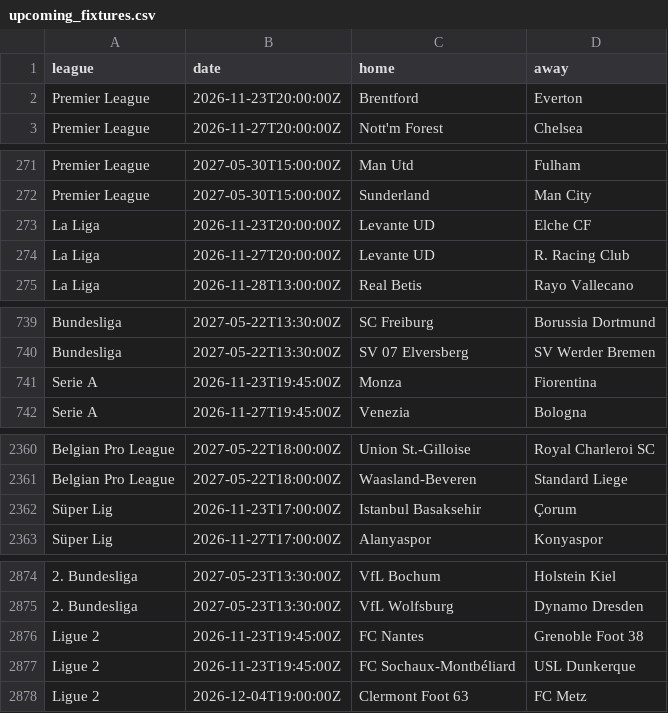
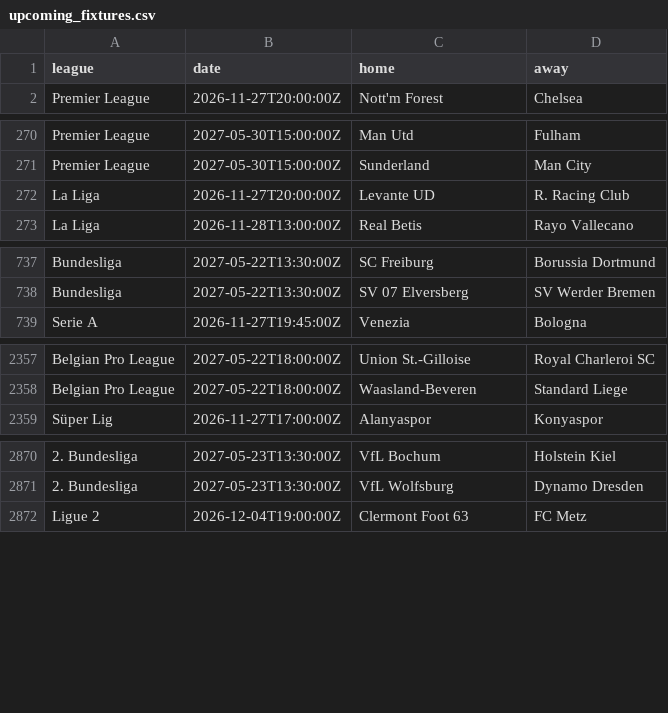
Before and after one commit to ojay195/goalgrid-v7, a CSV file: automation/upcoming_fixtures.csv, drawn as a sheet; only a part is shown, gaps mark what is left out; the diff names each change by its address in the sheet, - before the commit and + after, or states it on an @@ line.

```diff
--- a/automation/upcoming_fixtures.csv
+++ b/automation/upcoming_fixtures.csv
-row 2: Premier League | 2026-11-23T20:00:00Z | Brentford | Everton
-row 273: La Liga | 2026-11-23T20:00:00Z | Levante UD | Elche CF
-row 741: Serie A | 2026-11-23T19:45:00Z | Monza | Fiorentina
-row 2362: Süper Lig | 2026-11-23T17:00:00Z | Istanbul Basaksehir | Çorum
-row 2876: Ligue 2 | 2026-11-23T19:45:00Z | FC Nantes | Grenoble Foot 38
-row 2877: Ligue 2 | 2026-11-23T19:45:00Z | FC Sochaux-Montbéliard | USL Dunkerque
```
Also changed, not shown: automation/live_v7_combined_history.csv, automation/team_matching_audit.csv, 4 other files.
